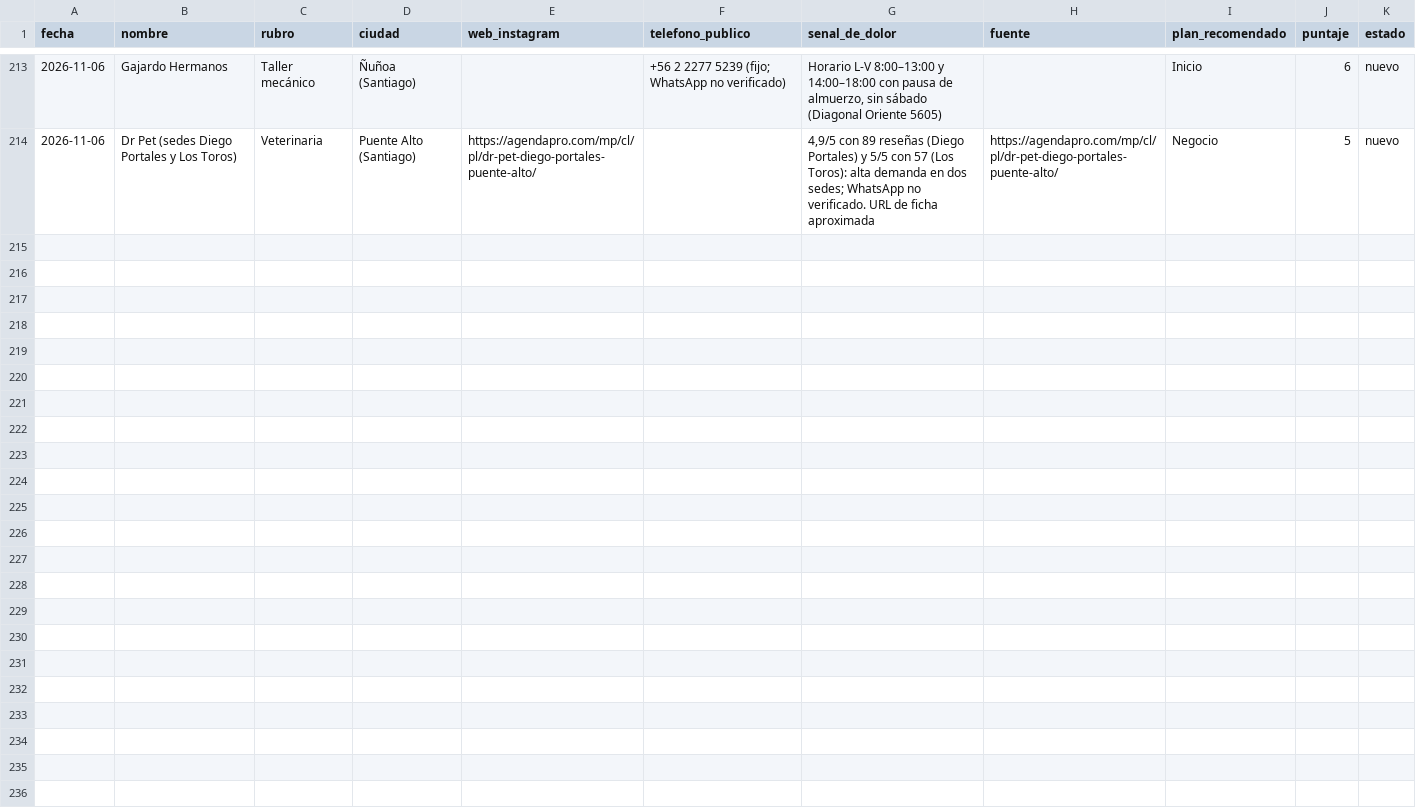
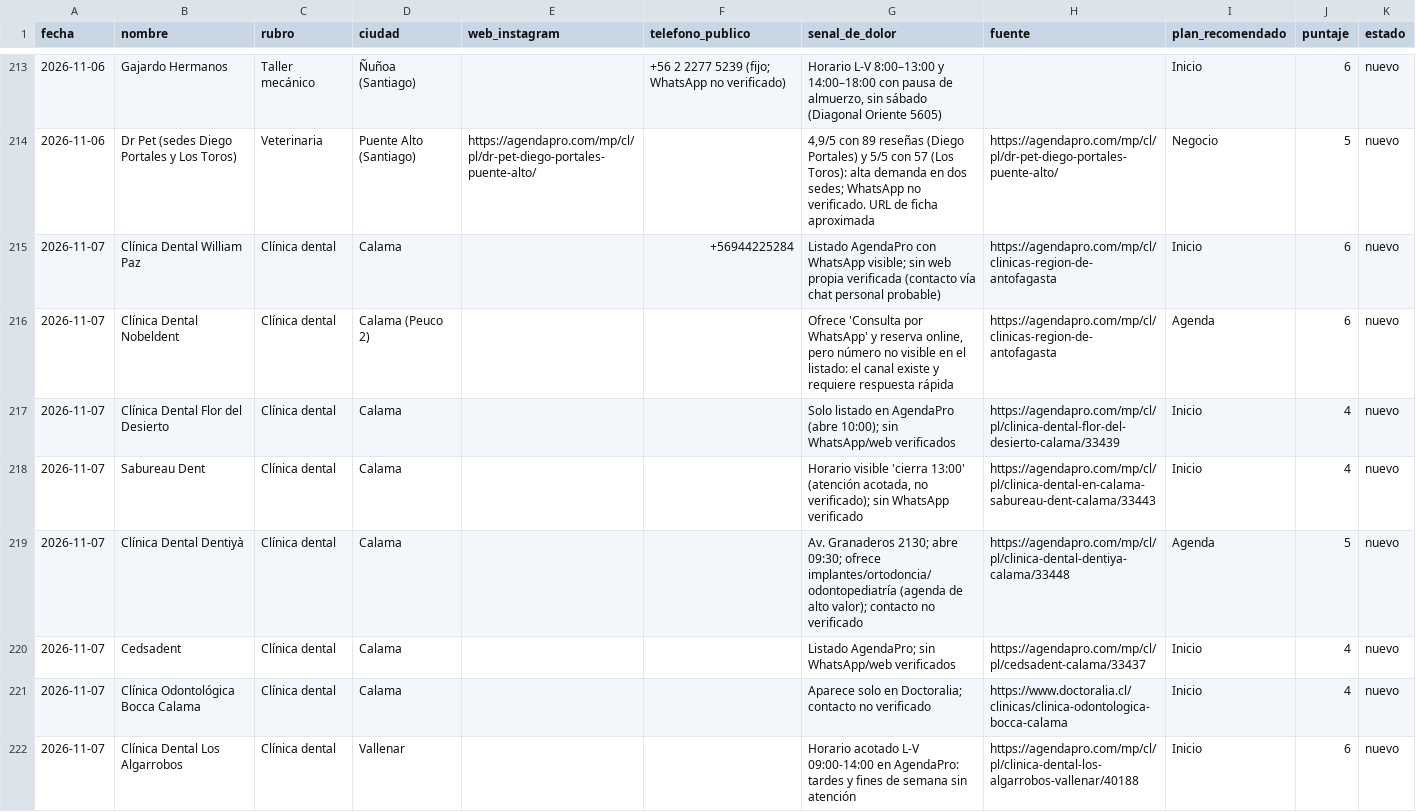
Before and after one commit to jotapeinhao90/jpbmarketing-web, a CSV file: BUSQUEDA NEGOCIOS EEUU/leads/LEADS.csv, drawn as a sheet; only a part is shown, gaps mark what is left out; the diff covers the shown part only; the diff names each change by its address in the sheet, - before the commit and + after, or states it on an @@ line.

```diff
--- a/BUSQUEDA NEGOCIOS EEUU/leads/LEADS.csv
+++ b/BUSQUEDA NEGOCIOS EEUU/leads/LEADS.csv
+row 215: 2026-11-07 | Clínica Dental William Paz | Clínica dental | Calama |  | +56944225284 | Listado AgendaPro con WhatsApp visible; sin web propia verificada (contacto vía chat personal probable) | https://agendapro.com/mp/cl/clinicas-region-de-antofagasta | Inicio | 6 | nuevo
+row 216: 2026-11-07 | Clínica Dental Nobeldent | Clínica dental | Calama (Peuco 2) |  |  | Ofrece 'Consulta por WhatsApp' y reserva online, pero número no visible en el listado: el canal existe y requiere respuesta rápida | https://agendapro.com/mp/cl/clinicas-region-de-antofagasta | Agenda | 6 | nuevo
+row 217: 2026-11-07 | Clínica Dental Flor del Desierto | Clínica dental | Calama |  |  | Solo listado en AgendaPro (abre 10:00); sin WhatsApp/web verificados | https://agendapro.com/mp/cl/pl/clinica-dental-flor-del-desierto-calama/33439 | Inicio | 4 | nuevo
+row 218: 2026-11-07 | Sabureau Dent | Clínica dental | Calama |  |  | Horario visible 'cierra 13:00' (atención acotada, no verificado); sin WhatsApp verificado | https://agendapro.com/mp/cl/pl/clinica-dental-en-calama-sabureau-dent-calama/33443 | Inicio | 4 | nuevo
+row 219: 2026-11-07 | Clínica Dental Dentiyà | Clínica dental | Calama |  |  | Av. Granaderos 2130; abre 09:30; ofrece implantes/ortodoncia/odontopediatría (agenda de alto valor); contacto no verificado | https://agendapro.com/mp/cl/pl/clinica-dental-dentiya-calama/33448 | Agenda | 5 | nuevo
+row 220: 2026-11-07 | Cedsadent | Clínica dental | Calama |  |  | Listado AgendaPro; sin WhatsApp/web verificados | https://agendapro.com/mp/cl/pl/cedsadent-calama/33437 | Inicio | 4 | nuevo
+row 221: 2026-11-07 | Clínica Odontológica Bocca Calama | Clínica dental | Calama |  |  | Aparece solo en Doctoralia; contacto no verificado | https://www.doctoralia.cl/clinicas/clinica-odontologica-bocca-calama | Inicio | 4 | nuevo
+row 222: 2026-11-07 | Clínica Dental Los Algarrobos | Clínica dental | Vallenar |  |  | Horario acotado L-V 09:00-14:00 en AgendaPro: tardes y fines de semana sin atención | https://agendapro.com/mp/cl/pl/clinica-dental-los-algarrobos-vallenar/40188 | Inicio | 6 | nuevo
```
Also changed, not shown: 7 added rows elsewhere in this file, 2 other files.
